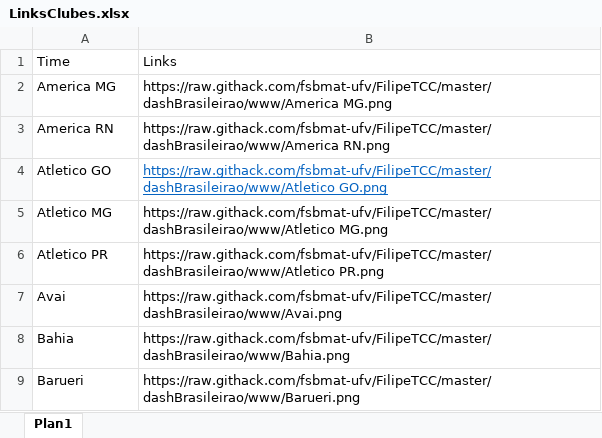
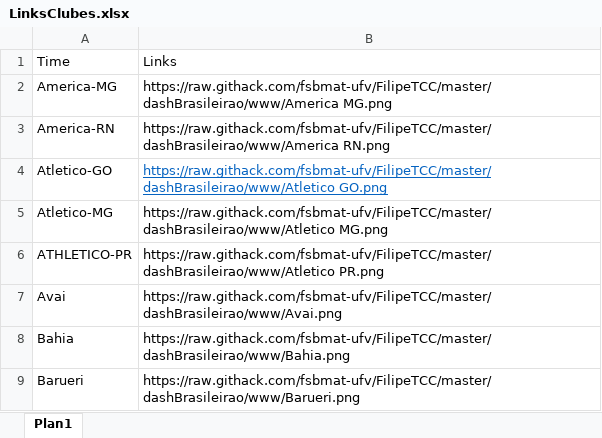
Before and after one commit to fsbmat-ufv/FilipeTCC, an Excel workbook: dashBrasileirao/LinksClubes.xlsx, sheet Plan1, drawn as a sheet; only a part is shown; values as stored, in another font and other column widths than the file's, no borders; the diff names each change by its address in the sheet, - before the commit and + after, or states it on an @@ line.

```diff
--- a/dashBrasileirao/LinksClubes.xlsx (sheet Plan1)
+++ b/dashBrasileirao/LinksClubes.xlsx (sheet Plan1)
-A2: America MG
+A2: America-MG
-A3: America RN
+A3: America-RN
-A4: Atletico GO
+A4: Atletico-GO
-A5: Atletico MG
+A5: Atletico-MG
-A6: Atletico PR
+A6: ATHLETICO-PR
```
Also changed, not shown: 1 other file.
